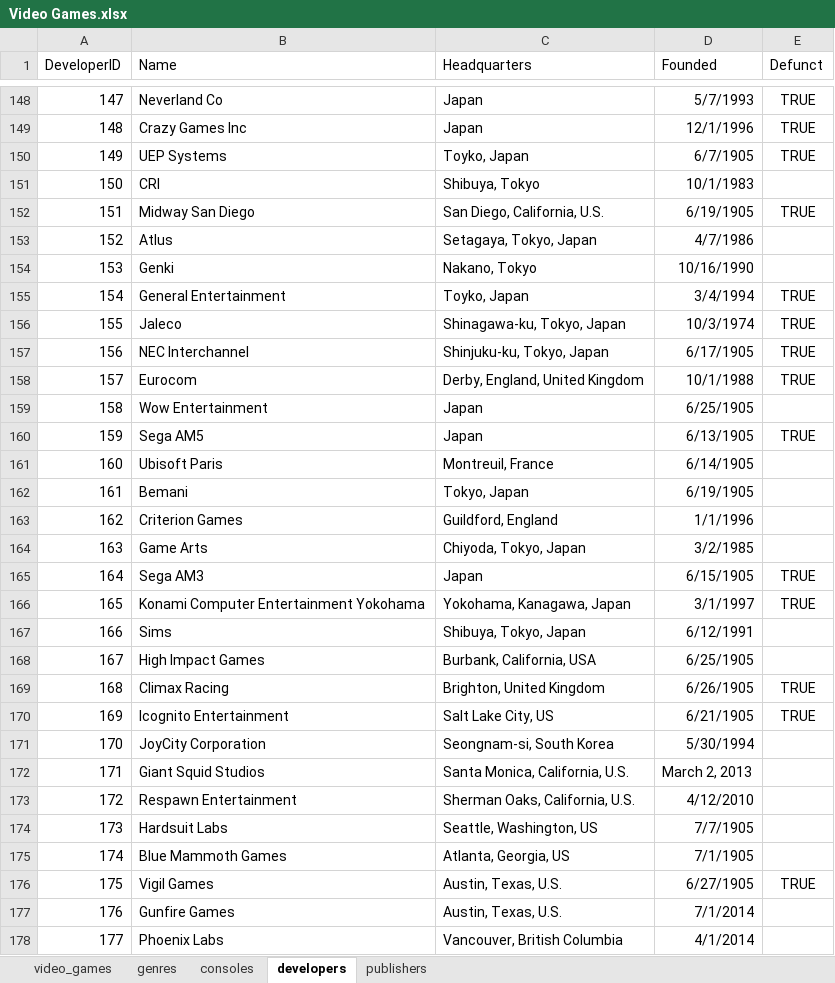
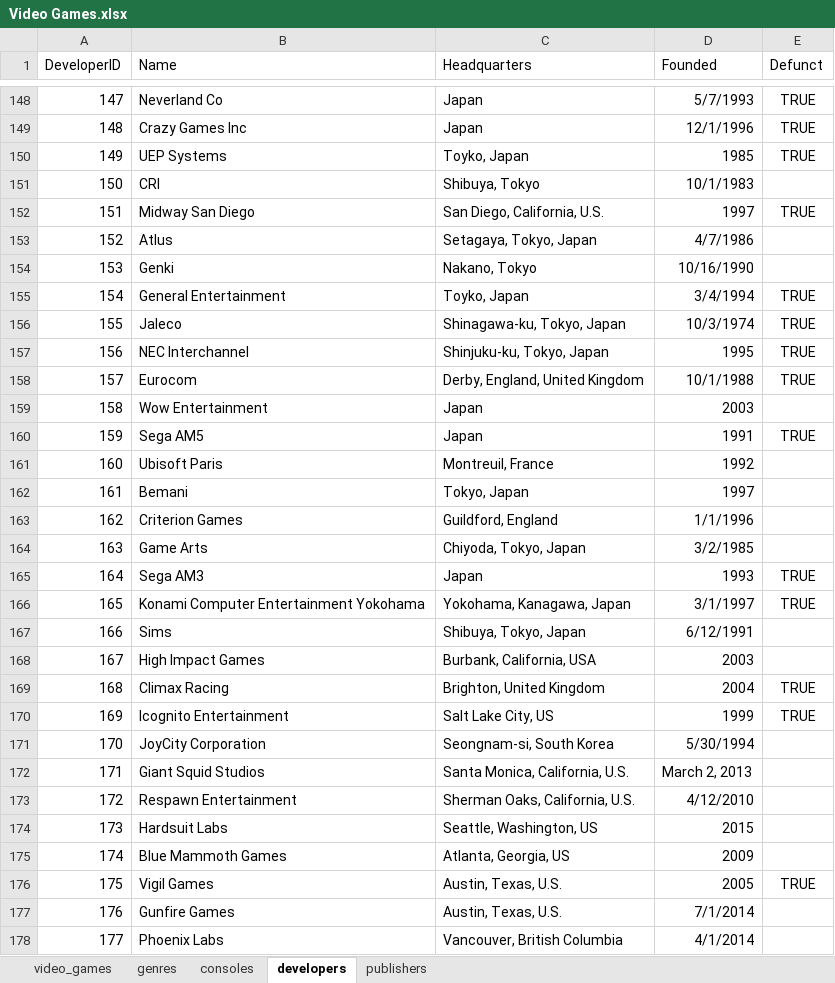
Before and after one commit to ajordan226/Video-Games, an Excel workbook: Video Games.xlsx, sheet developers, drawn as a sheet; only a part is shown, gaps mark what is left out; values as stored, in another font and other column widths than the file's, no borders; the diff covers the shown part only; the diff names each change by its address in the sheet, - before the commit and + after, or states it on an @@ line.

Commit message:
Completed the developer sheet

```diff
--- a/Video Games.xlsx (sheet developers)
+++ b/Video Games.xlsx (sheet developers)
-D150 (Founded): 6/7/1905
+D150 (Founded): 1985
-D152 (Founded): 6/19/1905
+D152 (Founded): 1997
-D157 (Founded): 6/17/1905
+D157 (Founded): 1995
-D159 (Founded): 6/25/1905
+D159 (Founded): 2003
-D160 (Founded): 6/13/1905
+D160 (Founded): 1991
-D161 (Founded): 6/14/1905
+D161 (Founded): 1992
-D162 (Founded): 6/19/1905
+D162 (Founded): 1997
-D165 (Founded): 6/15/1905
+D165 (Founded): 1993
-D168 (Founded): 6/25/1905
+D168 (Founded): 2003
-D169 (Founded): 6/26/1905
+D169 (Founded): 2004
-D170 (Founded): 6/21/1905
+D170 (Founded): 1999
-D174 (Founded): 7/7/1905
+D174 (Founded): 2015
-D175 (Founded): 7/1/1905
+D175 (Founded): 2009
-D176 (Founded): 6/27/1905
+D176 (Founded): 2005
```
Also changed, not shown: 100 edited cells elsewhere in this sheet, sheet video_games.
